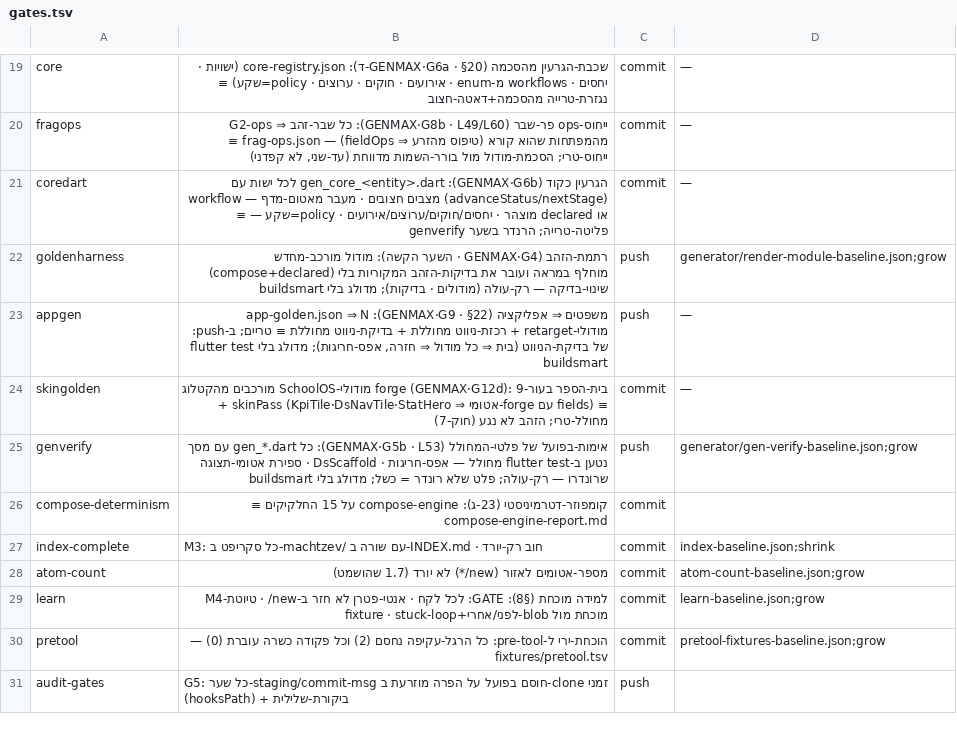
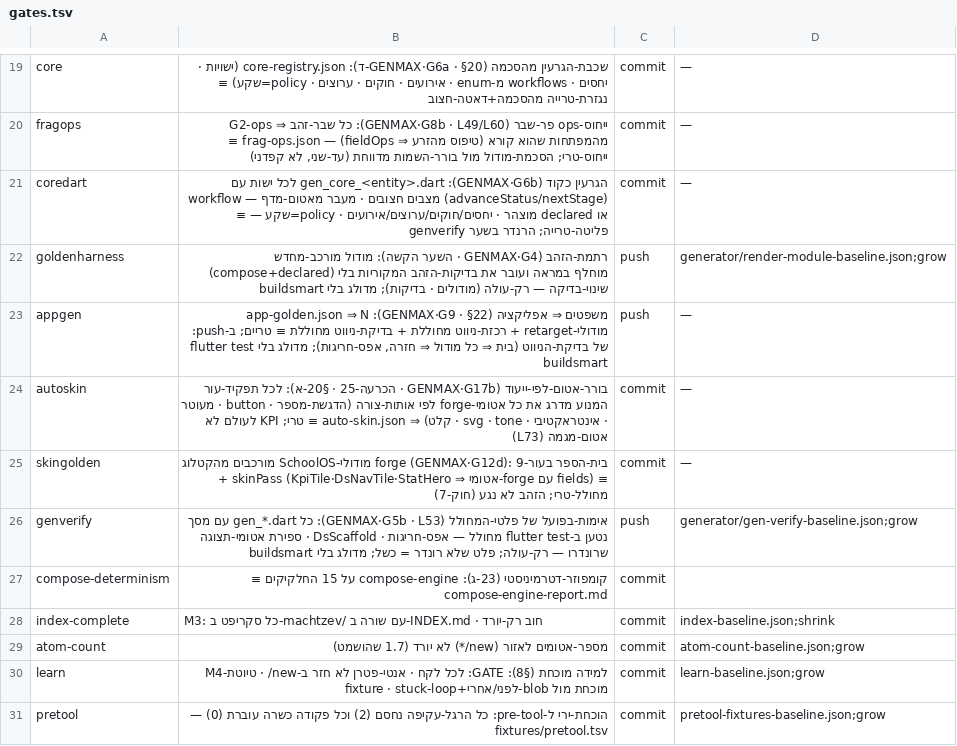
Before and after one commit to meir7651231-ui/-ai-chat-server, a TSV file: machtzev/gates.tsv, drawn as a sheet; only a part is shown, gaps mark what is left out; the shorter side is filled out with more unchanged rows; the diff names each change by its address in the sheet, - before the commit and + after, or states it on an @@ line.

```diff
--- a/machtzev/gates.tsv
+++ b/machtzev/gates.tsv
+row 24: autoskin | בורר-אטום-לפי-ייעוד (GENMAX·G17b · הכרעה-25 · §20-א): לכל תפקיד-עור המנוע מדרג את כל אטומי-forge לפי אותות-צורה (הדגשת-מספר · button · מעוטר · אינטראקטיבי · svg · tone · קלט) ⇒ auto-skin.json ≡ טרי; KPI לעולם לא אטום-מגמה (L73) | commit | —
```
Also changed, not shown: 50 other files.
